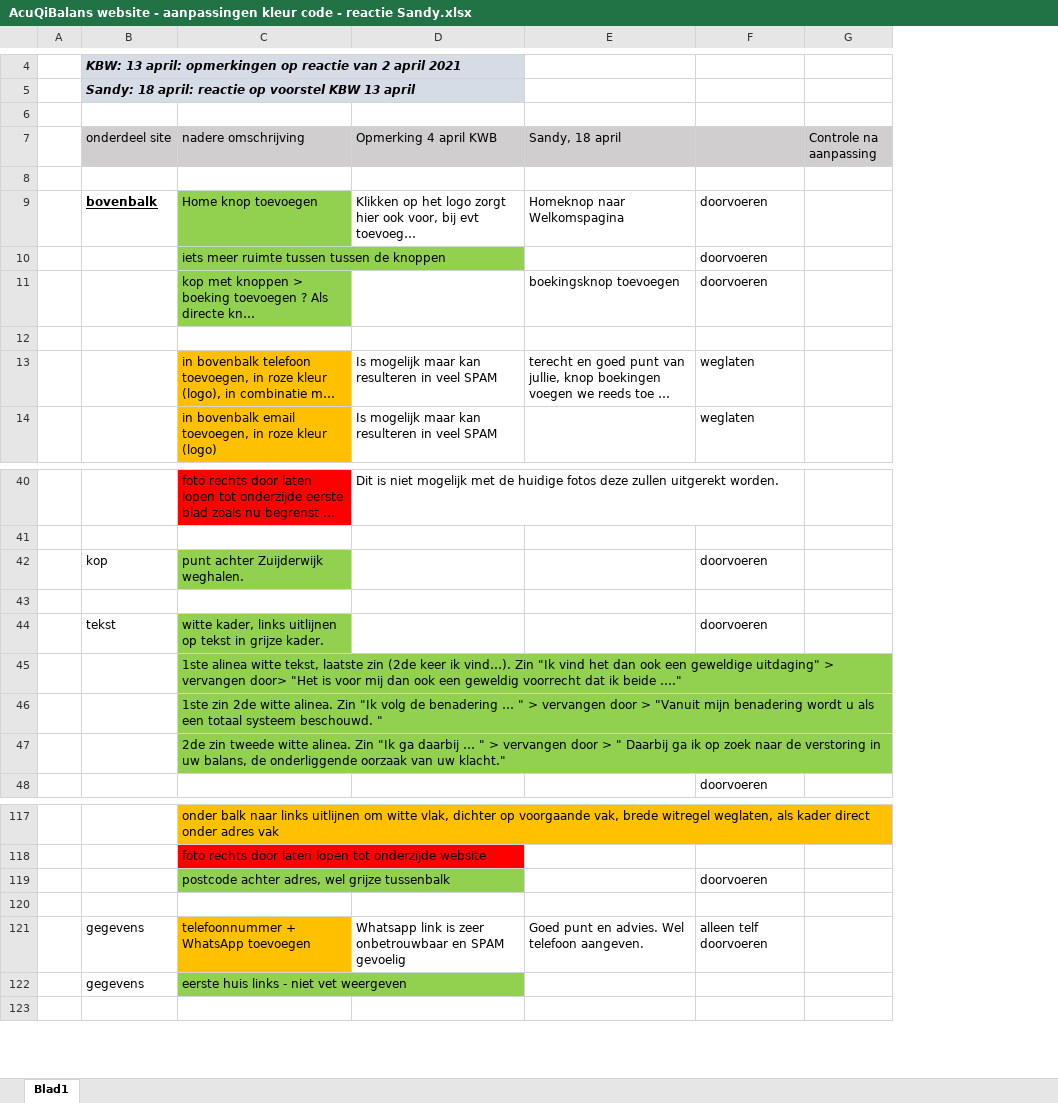
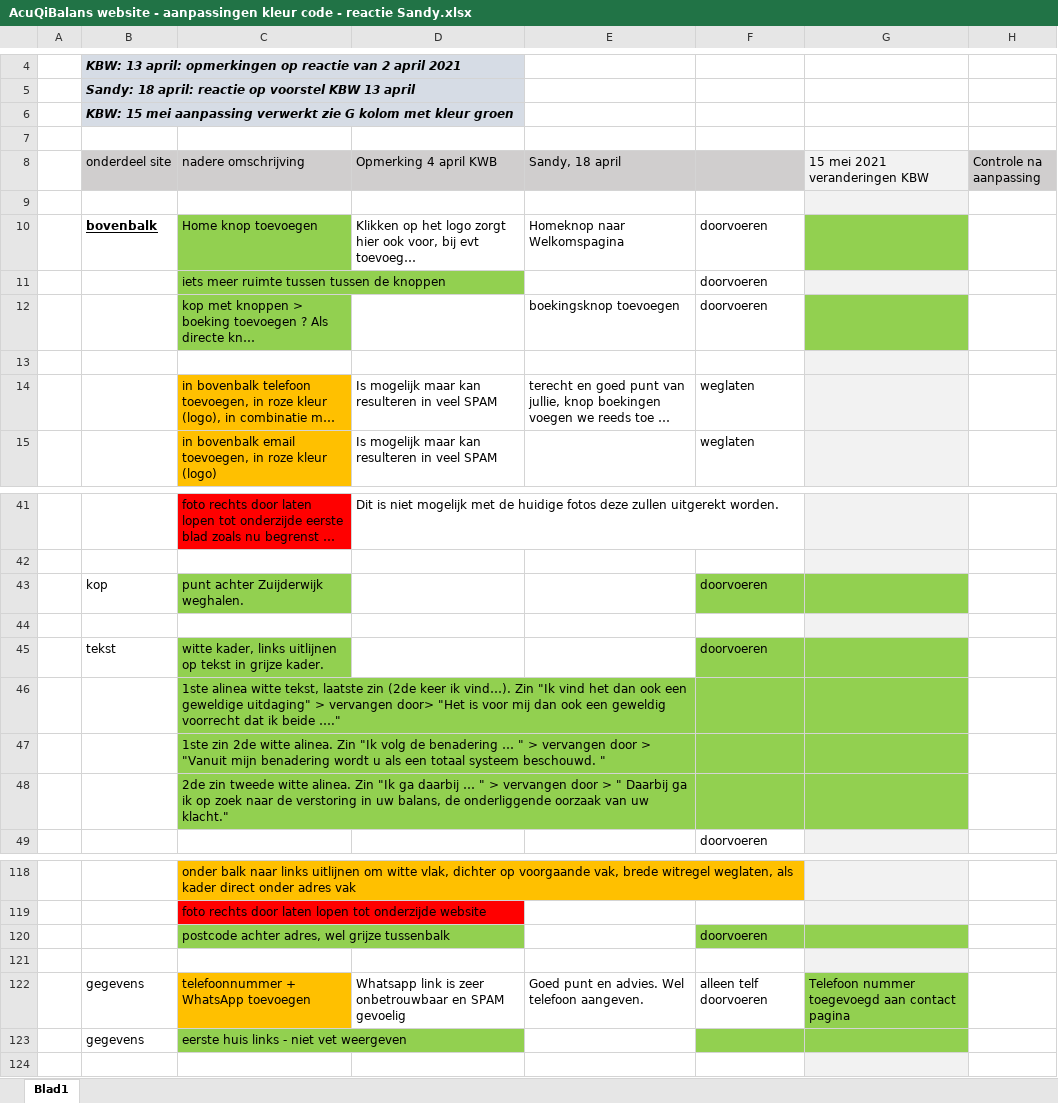
Before and after one commit to ChristopherICT/acuqibalans, an Excel workbook: AquQiBalans/bron_materiaal/AcuQiBalans website - aanpassingen kleur code - reactie Sandy.xlsx, sheet Blad1, drawn as a sheet; only a part is shown, gaps mark what is left out; long unchanged cells end in …; values as stored, in another font and other column widths than the file's, no borders; addresses are those after the commit; the diff names each change by its address in the sheet, - before the commit and + after, or states it on an @@ line.

```diff
--- a/AquQiBalans/bron_materiaal/AcuQiBalans website - aanpassingen kleur code - reactie Sandy.xlsx (sheet Blad1)
+++ b/AquQiBalans/bron_materiaal/AcuQiBalans website - aanpassingen kleur code - reactie Sandy.xlsx (sheet Blad1)
+column G (15 mei 2021 veranderingen KBW), row 122: Telefoon nummer toegevoegd aan contact pagina
+row 6:  | KBW: 15 mei aanpassing verwerkt zie G kolom met kleur groen
-F43 fill: none
+F43 fill: #92D050
-F45:F48 fill: none
+F45:F48 fill: #92D050
-F120 fill: none
+F120 fill: #92D050
-F123 fill: none
+F123 fill: #92D050
```
Also changed, not shown: 20 other files.
